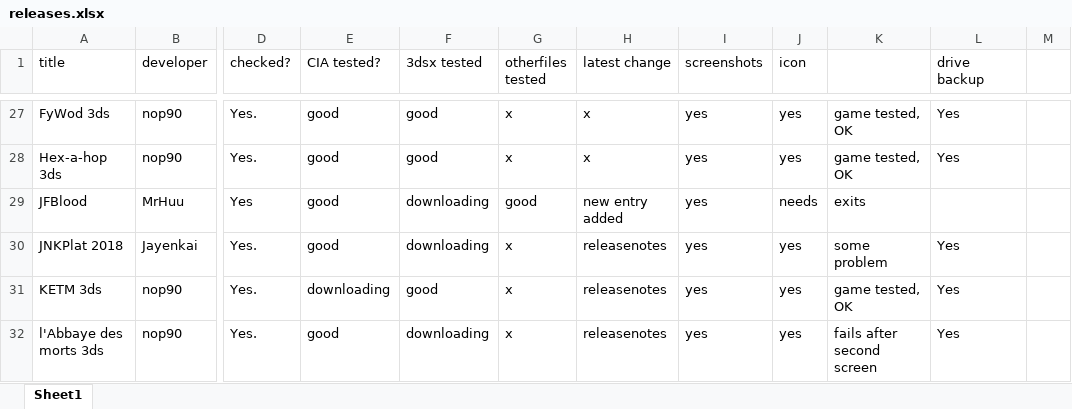
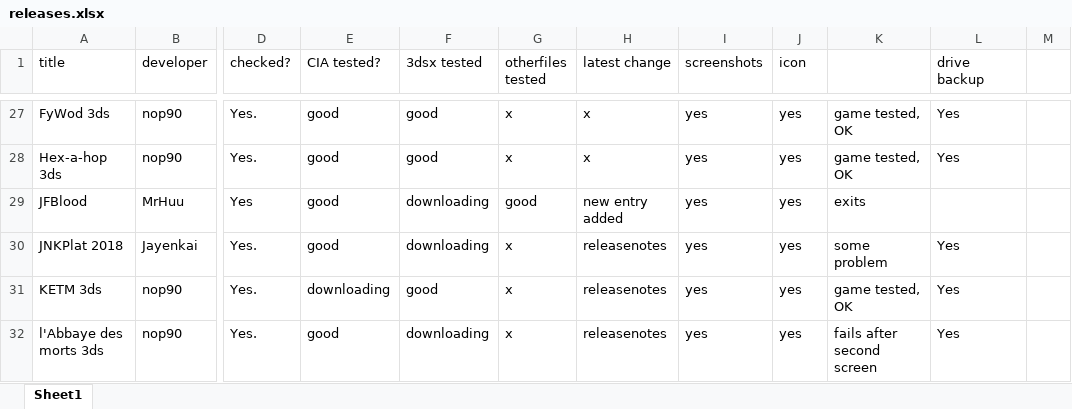
Before and after one commit to vargaviktor/3dsalt, an Excel workbook: releases.xlsx, sheet Sheet1, drawn as a sheet; only a part is shown, gaps mark what is left out; values as stored, in another font and other column widths than the file's, no cell formats; the diff covers the shown part only; the diff names each change by its address in the sheet, - before the commit and + after, or states it on an @@ line.

Commit message:
New icons

```diff
--- a/releases.xlsx (sheet Sheet1)
+++ b/releases.xlsx (sheet Sheet1)
-J29 (icon): needs
+J29 (icon): yes
```
Also changed, not shown: 25 edited cells elsewhere in this sheet, cell formats.
